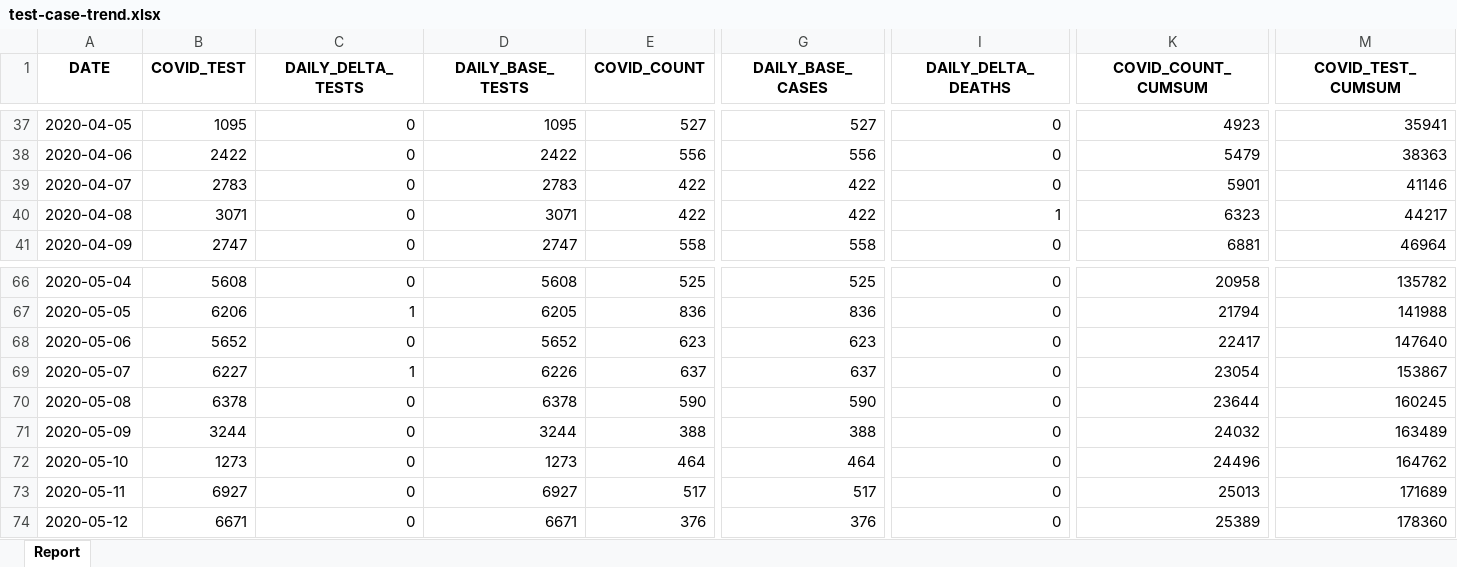
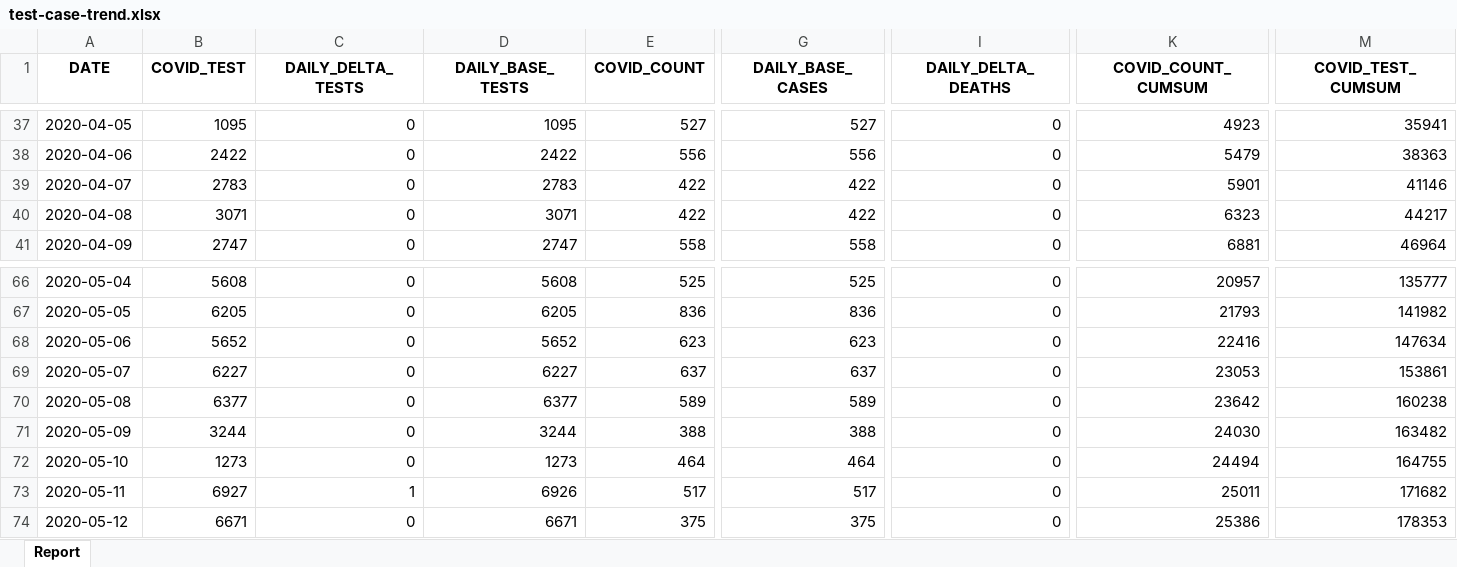
Before and after one commit to ercbk/Indiana-COVID-19-Tracker, an Excel workbook: data/test-case-trend.xlsx, sheet Report, drawn as a sheet; only a part is shown, gaps mark what is left out; values as stored, in another font and other column widths than the file's, no borders; the diff covers the shown part only; the diff names each change by its address in the sheet, - before the commit and + after, or states it on an @@ line.

```diff
--- a/data/test-case-trend.xlsx (sheet Report)
+++ b/data/test-case-trend.xlsx (sheet Report)
-I40 (DAILY_DELTA_DEATHS): 1
+I40 (DAILY_DELTA_DEATHS): 0
-K66 (COVID_COUNT_CUMSUM): 20958
+K66 (COVID_COUNT_CUMSUM): 20957
-M66 (COVID_TEST_CUMSUM): 135782
+M66 (COVID_TEST_CUMSUM): 135777
-B67 (COVID_TEST): 6206
+B67 (COVID_TEST): 6205
-C67 (DAILY_DELTA_TESTS): 1
+C67 (DAILY_DELTA_TESTS): 0
-K67 (COVID_COUNT_CUMSUM): 21794
+K67 (COVID_COUNT_CUMSUM): 21793
-M67 (COVID_TEST_CUMSUM): 141988
+M67 (COVID_TEST_CUMSUM): 141982
-K68 (COVID_COUNT_CUMSUM): 22417
+K68 (COVID_COUNT_CUMSUM): 22416
-M68 (COVID_TEST_CUMSUM): 147640
+M68 (COVID_TEST_CUMSUM): 147634
-C69 (DAILY_DELTA_TESTS): 1
+C69 (DAILY_DELTA_TESTS): 0
-D69 (DAILY_BASE_TESTS): 6226
+D69 (DAILY_BASE_TESTS): 6227
-K69 (COVID_COUNT_CUMSUM): 23054
+K69 (COVID_COUNT_CUMSUM): 23053
-M69 (COVID_TEST_CUMSUM): 153867
+M69 (COVID_TEST_CUMSUM): 153861
-B70 (COVID_TEST): 6378
+B70 (COVID_TEST): 6377
-D70 (DAILY_BASE_TESTS): 6378
+D70 (DAILY_BASE_TESTS): 6377
-E70 (COVID_COUNT): 590
+E70 (COVID_COUNT): 589
-G70 (DAILY_BASE_CASES): 590
+G70 (DAILY_BASE_CASES): 589
-K70 (COVID_COUNT_CUMSUM): 23644
+K70 (COVID_COUNT_CUMSUM): 23642
-M70 (COVID_TEST_CUMSUM): 160245
+M70 (COVID_TEST_CUMSUM): 160238
-K71 (COVID_COUNT_CUMSUM): 24032
+K71 (COVID_COUNT_CUMSUM): 24030
-M71 (COVID_TEST_CUMSUM): 163489
+M71 (COVID_TEST_CUMSUM): 163482
-K72 (COVID_COUNT_CUMSUM): 24496
+K72 (COVID_COUNT_CUMSUM): 24494
-M72 (COVID_TEST_CUMSUM): 164762
+M72 (COVID_TEST_CUMSUM): 164755
-C73 (DAILY_DELTA_TESTS): 0
+C73 (DAILY_DELTA_TESTS): 1
-D73 (DAILY_BASE_TESTS): 6927
+D73 (DAILY_BASE_TESTS): 6926
-K73 (COVID_COUNT_CUMSUM): 25013
+K73 (COVID_COUNT_CUMSUM): 25011
-M73 (COVID_TEST_CUMSUM): 171689
+M73 (COVID_TEST_CUMSUM): 171682
-E74 (COVID_COUNT): 376
+E74 (COVID_COUNT): 375
-G74 (DAILY_BASE_CASES): 376
+G74 (DAILY_BASE_CASES): 375
-K74 (COVID_COUNT_CUMSUM): 25389
+K74 (COVID_COUNT_CUMSUM): 25386
-M74 (COVID_TEST_CUMSUM): 178360
+M74 (COVID_TEST_CUMSUM): 178353
```
Also changed, not shown: 1 added row and 217 edited cells elsewhere in this sheet, 19 other files.
